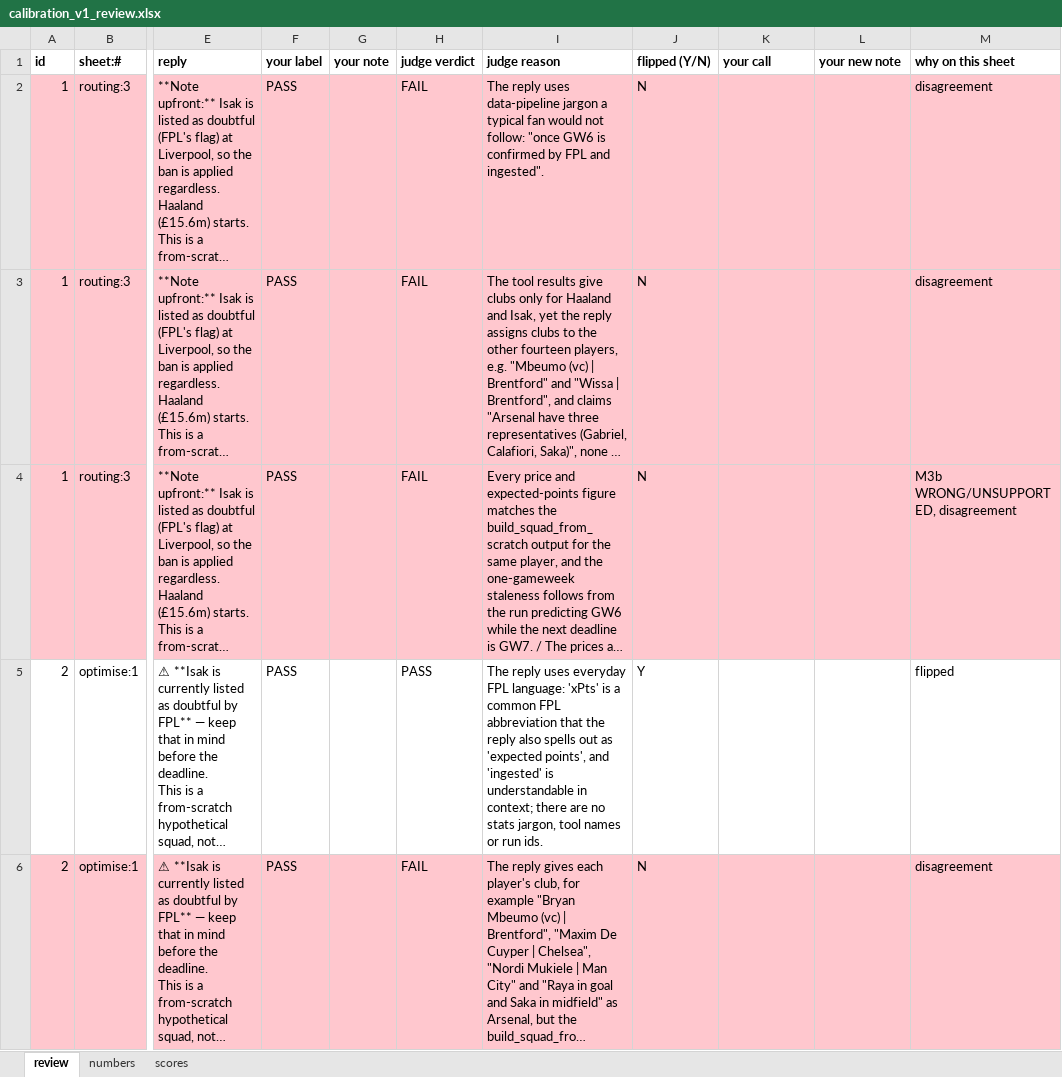
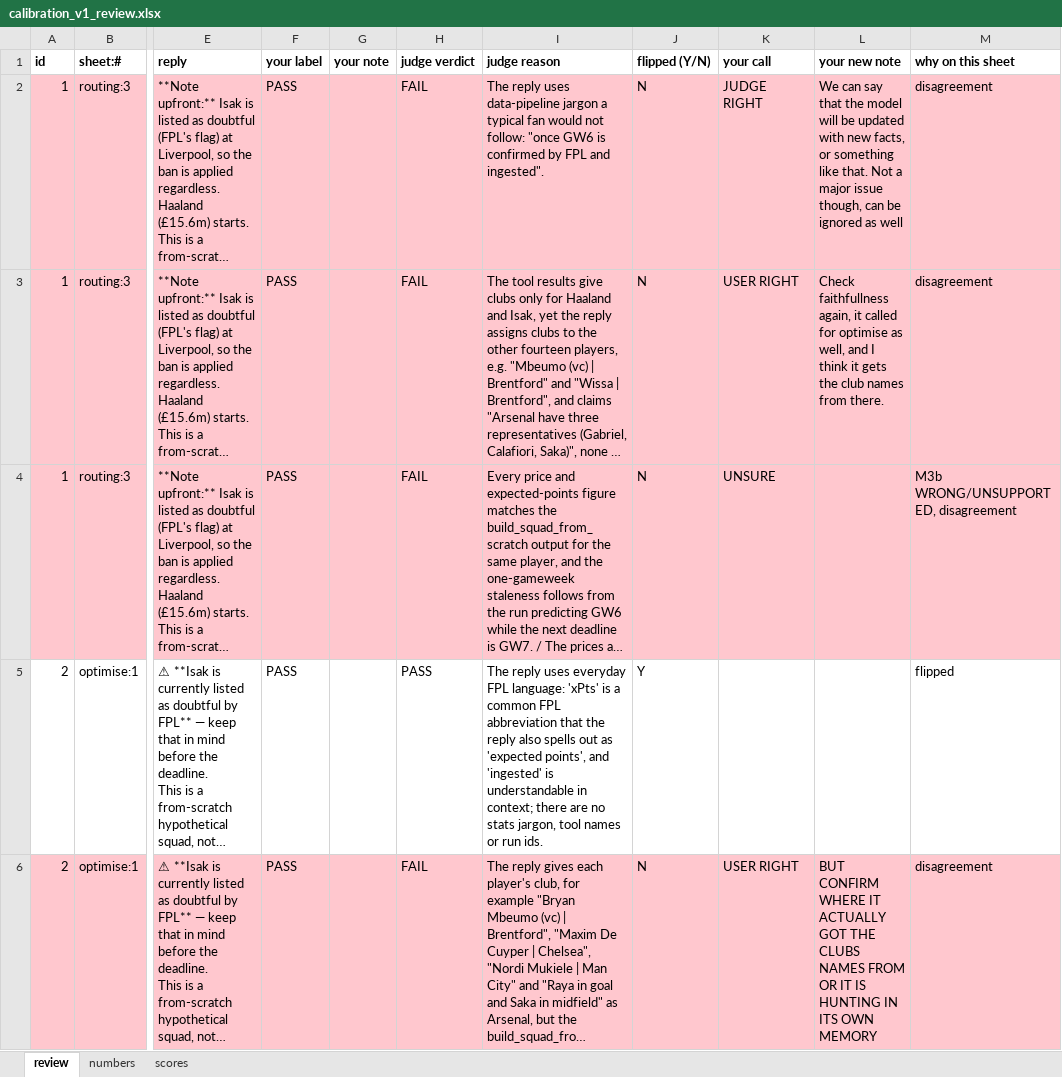
Before and after one commit to veer64/fpl-copilot, an Excel workbook: eval/judge/calibration_v1_review.xlsx, sheet review, drawn as a sheet; only a part is shown, gaps mark what is left out; long unchanged cells end in …; values as stored, in another font and other column widths than the file's, no borders; the diff covers the shown part only; the diff names each change by its address in the sheet, - before the commit and + after, or states it on an @@ line.

```diff
--- a/eval/judge/calibration_v1_review.xlsx (sheet review)
+++ b/eval/judge/calibration_v1_review.xlsx (sheet review)
-K2 (your call): (empty)
+K2 (your call): JUDGE RIGHT
-L2 (your new note): (empty)
+L2 (your new note): We can say that the model will be updated with new facts, or something like that. Not a major issue though, can be ignored as well
-K3 (your call): (empty)
+K3 (your call): USER RIGHT
-L3 (your new note): (empty)
+L3 (your new note): Check faithfullness again, it called for optimise as well, and I think it gets the club names from there.
-K4 (your call): (empty)
+K4 (your call): UNSURE
-K6 (your call): (empty)
+K6 (your call): USER RIGHT
-L6 (your new note): (empty)
+L6 (your new note): BUT CONFIRM WHERE IT ACTUALLY GOT THE CLUBS NAMES FROM OR IT IS HUNTING IN ITS OWN MEMORY
```
Also changed, not shown: 102 edited cells elsewhere in this sheet.
